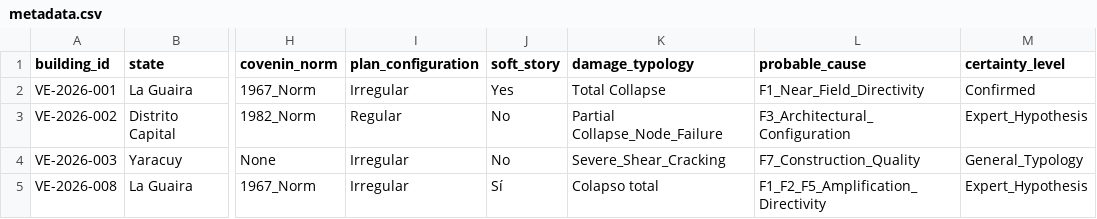
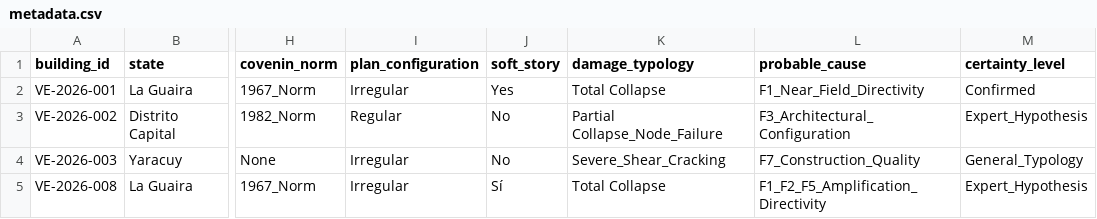
Before and after one commit to mario09monsalve-web/StructDamage-CV-Venezuela, a CSV file: dataset/metadata.csv, drawn as a sheet; only a part is shown, gaps mark what is left out; the diff names each change by its address in the sheet, - before the commit and + after, or states it on an @@ line.

Commit message:
Update metadata.csv

```diff
--- a/dataset/metadata.csv
+++ b/dataset/metadata.csv
-K5 (damage_typology): Colapso total
+K5 (damage_typology): Total Collapse
```
